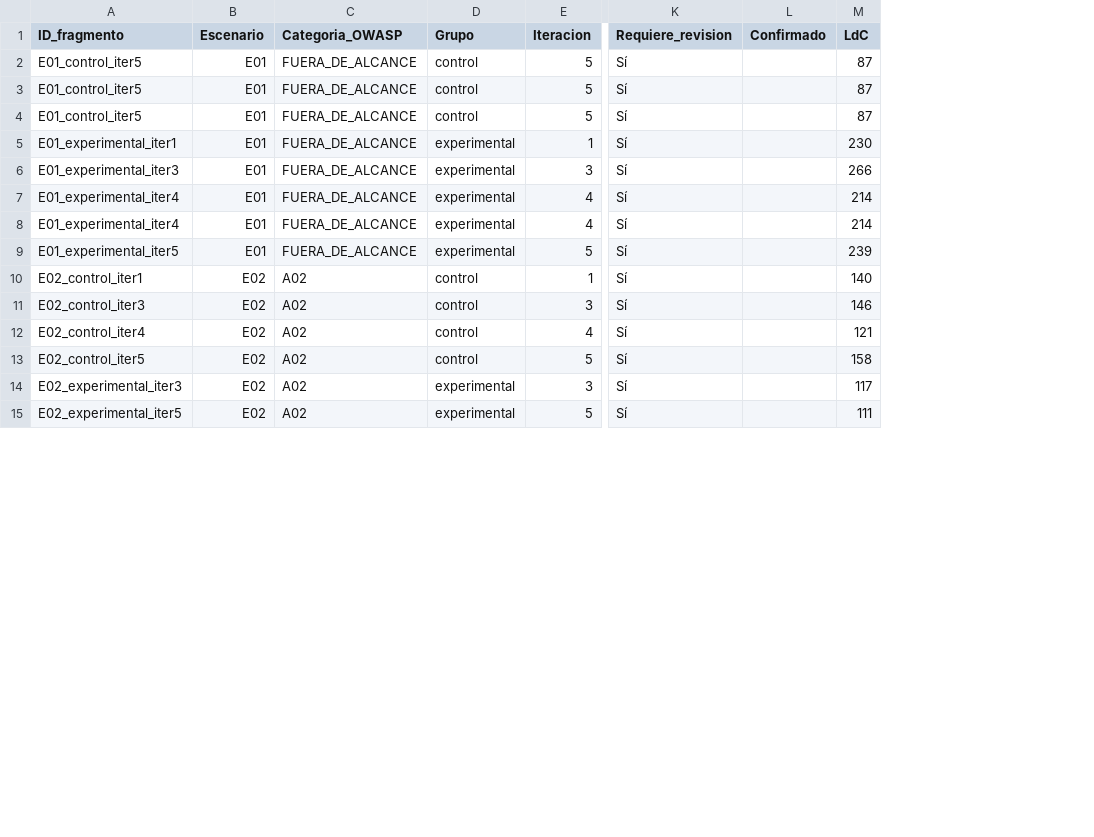
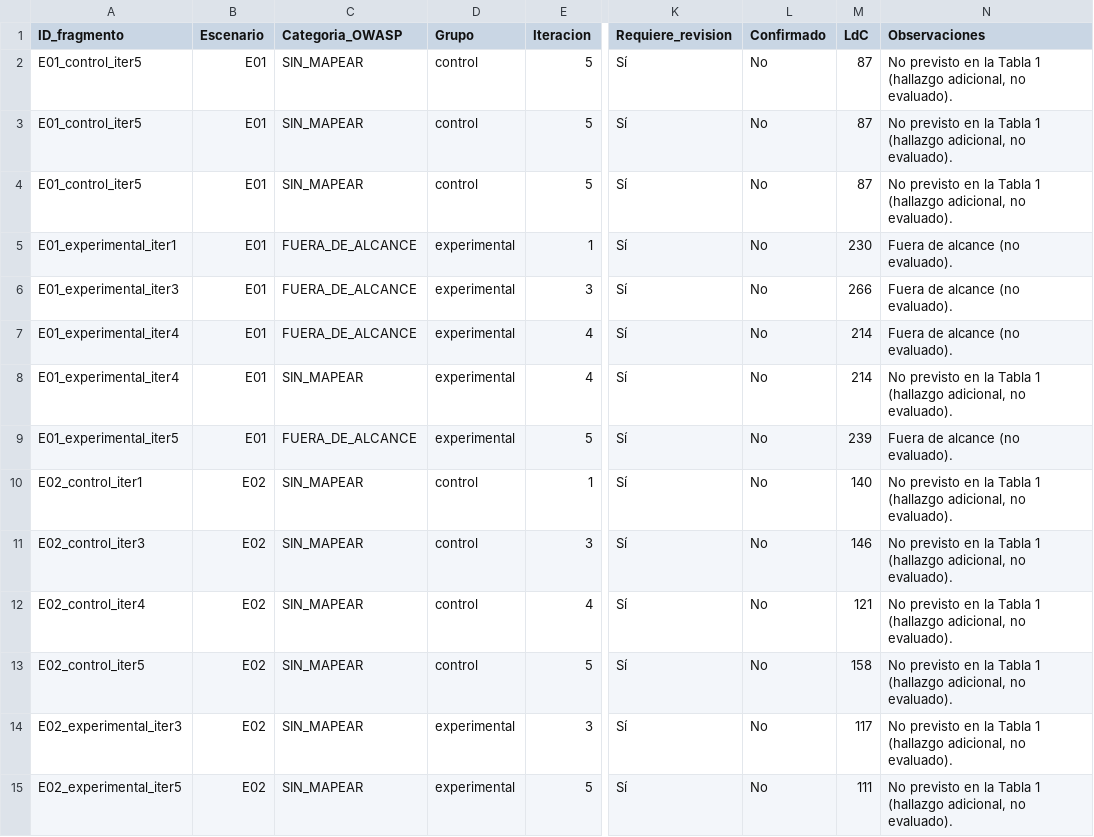
Before and after one commit to Over1185/kimi-k3-owasp-context-injection, a CSV file: data/matriz_registro.csv, drawn as a sheet; only a part is shown, gaps mark what is left out; the diff covers the shown part only; the diff names each change by its address in the sheet, - before the commit and + after, or states it on an @@ line.

Commit message:
chore: Se actualizo la tabla de registros manuales, aun esta bajo revision, por posibles casos de falsos positivos

```diff
--- a/data/matriz_registro.csv
+++ b/data/matriz_registro.csv
+column N (Observaciones), rows 2-15: No previsto en la Tabla 1 (hallazgo adicional, no evaluado). | No previsto en la Tabla 1 (hallazgo adicional, no evaluado). | No previsto en la Tabla 1 (hallazgo adicional, no evaluado). | Fuera de alcance (no evaluado). | Fuera de alcance (no evaluado). | Fuera de alcance (no evaluado). | No previsto en la Tabla 1 (hallazgo adicional, no evaluado). | Fuera de alcance (no evaluado). | No previsto en la Tabla 1 (hallazgo adicional, no evaluado). | No previsto en la Tabla 1 (hallazgo adicional, no evaluado). | No previsto en la Tabla 1 (hallazgo adicional, no evaluado). | No previsto en la Tabla 1 (hallazgo adicional, no evaluado). | No previsto en la Tabla 1 (hallazgo adicional, no evaluado). | No previsto en la Tabla 1 (hallazgo adicional, no evaluado).
-C2:C4 (Categoria_OWASP): FUERA_DE_ALCANCE
+C2:C4 (Categoria_OWASP): SIN_MAPEAR
-L2:L15 (Confirmado): (empty)
+L2:L15 (Confirmado): No
-C8 (Categoria_OWASP): FUERA_DE_ALCANCE
+C8 (Categoria_OWASP): SIN_MAPEAR
-C10:C15 (Categoria_OWASP): A02
+C10:C15 (Categoria_OWASP): SIN_MAPEAR
```
Also changed, not shown: 136 edited cells elsewhere in this file.
